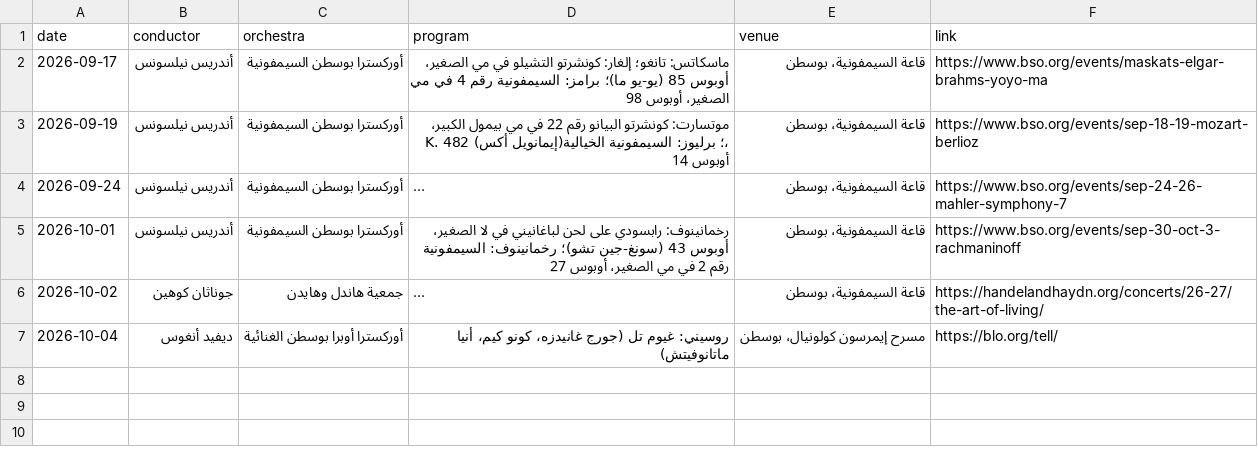
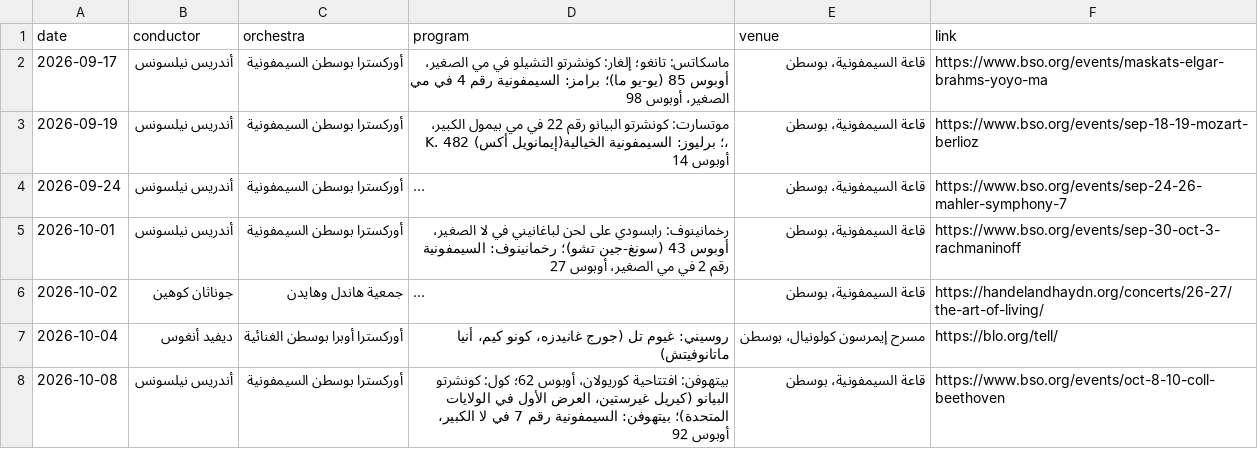
Before and after one commit to karimramyaziz/website, a CSV file: content/music/concerts.ar.csv, drawn as a sheet; long unchanged cells end in …; the diff names each change by its address in the sheet, - before the commit and + after, or states it on an @@ line.

```diff
--- a/content/music/concerts.ar.csv
+++ b/content/music/concerts.ar.csv
+row 8: 2026-10-08 | أندريس نيلسونس | أوركسترا بوسطن السيمفونية | بيتهوفن: افتتاحية كوريولان، أوبوس 62؛ كول: كونشرتو البيانو (كيريل غيرستين، العرض الأول في الولايات المتحدة)؛ بيتهوفن: السيمفونية رقم 7 في لا الكبير، أوبوس 92 | قاعة السيمفونية، بوسطن | https://www.bso.org/events/oct-8-10-coll-beethoven
```
Also changed, not shown: content/music/concerts.de.csv, content/music/concerts.en.csv, 13 other files.
